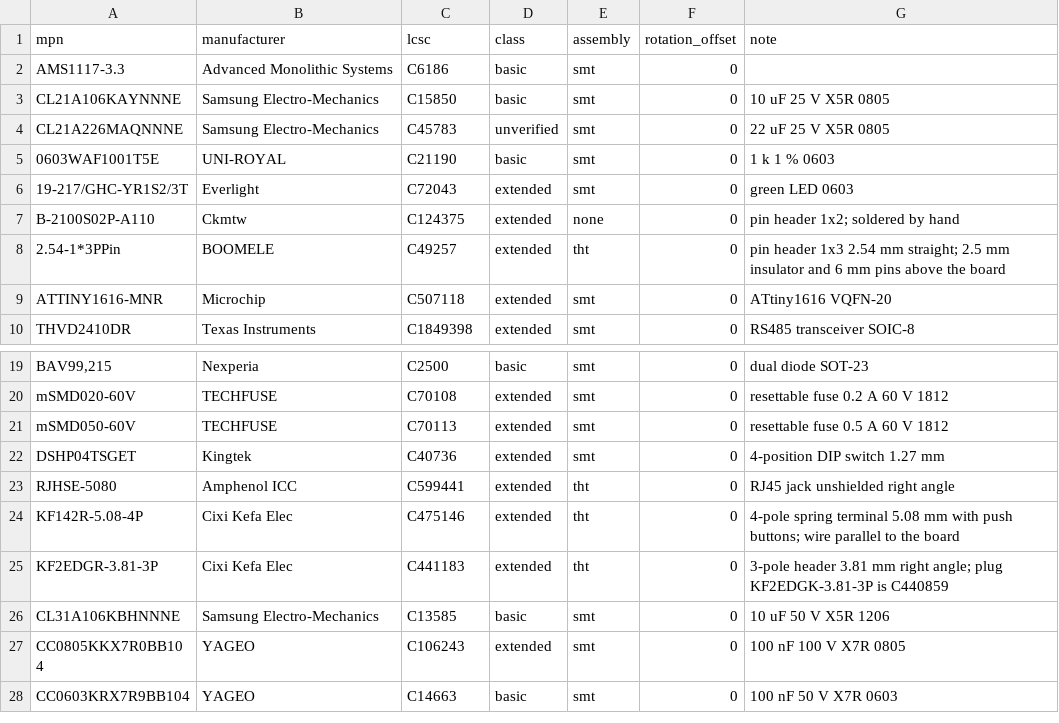
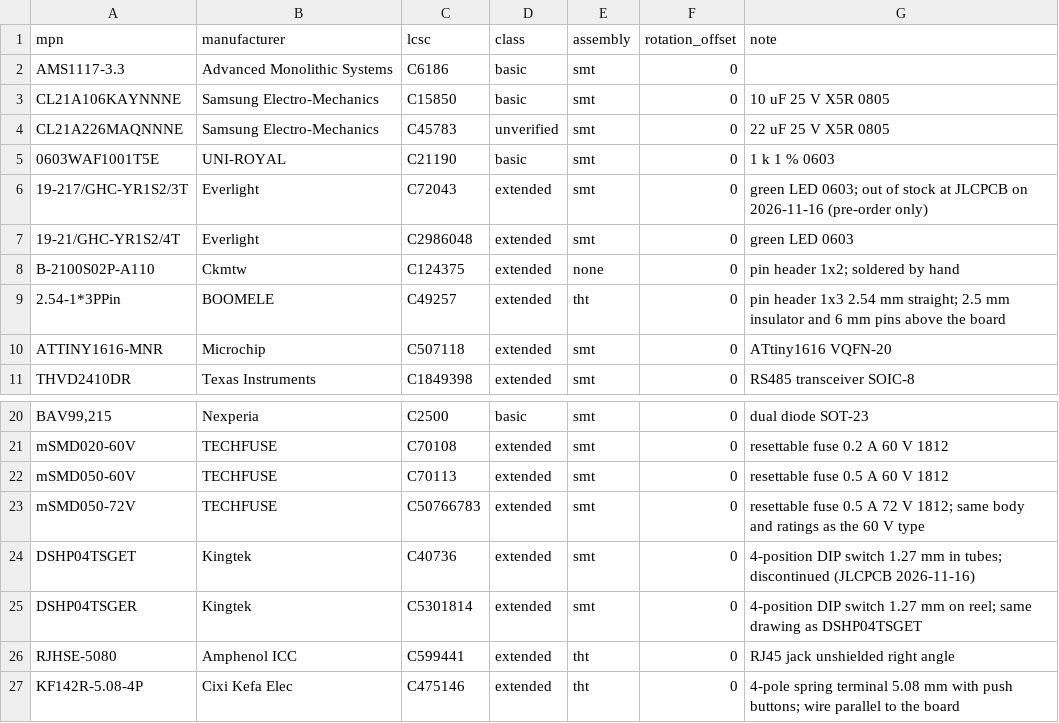
Before and after one commit to sadilek/irrigation_controller, a CSV file: lib/jlcpcb-parts.csv, drawn as a sheet; only a part is shown, gaps mark what is left out; the shorter side is filled out with more unchanged rows.

```diff
--- a/lib/jlcpcb-parts.csv
+++ b/lib/jlcpcb-parts.csv
@@ -5,3 +5,4 @@ CL21A226MAQNNNE,Samsung Electro-Mechanics,C45783,unverified,smt,0,22 uF 25 V X5R
 0603WAF1001T5E,UNI-ROYAL,C21190,basic,smt,0,1 k 1 % 0603
-19-217/GHC-YR1S2/3T,Everlight,C72043,extended,smt,0,green LED 0603
+19-217/GHC-YR1S2/3T,Everlight,C72043,extended,smt,0,green LED 0603; out of stock at JLCPCB on 2026-11-16 (pre-order only)
+19-21/GHC-YR1S2/4T,Everlight,C2986048,extended,smt,0,green LED 0603
 B-2100S02P-A110,Ckmtw,C124375,extended,none,0,pin header 1x2; soldered by hand
@@ -21,3 +22,5 @@ mSMD020-60V,TECHFUSE,C70108,extended,smt,0,resettable fuse 0.2 A 60 V 1812
 mSMD050-60V,TECHFUSE,C70113,extended,smt,0,resettable fuse 0.5 A 60 V 1812
-DSHP04TSGET,Kingtek,C40736,extended,smt,0,4-position DIP switch 1.27 mm
+mSMD050-72V,TECHFUSE,C50766783,extended,smt,0,resettable fuse 0.5 A 72 V 1812; same body and ratings as the 60 V type
+DSHP04TSGET,Kingtek,C40736,extended,smt,0,4-position DIP switch 1.27 mm in tubes; discontinued (JLCPCB 2026-11-16)
+DSHP04TSGER,Kingtek,C5301814,extended,smt,0,4-position DIP switch 1.27 mm on reel; same drawing as DSHP04TSGET
 RJHSE-5080,Amphenol ICC,C599441,extended,tht,0,RJ45 jack unshielded right angle
```
Also changed, not shown: 9 other files.
